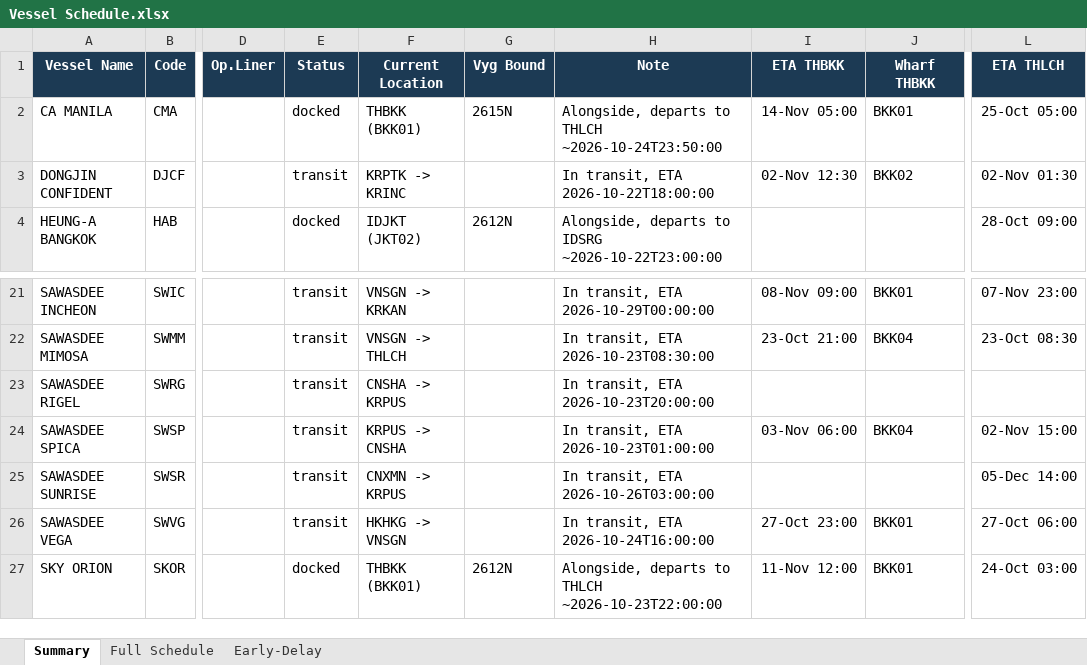
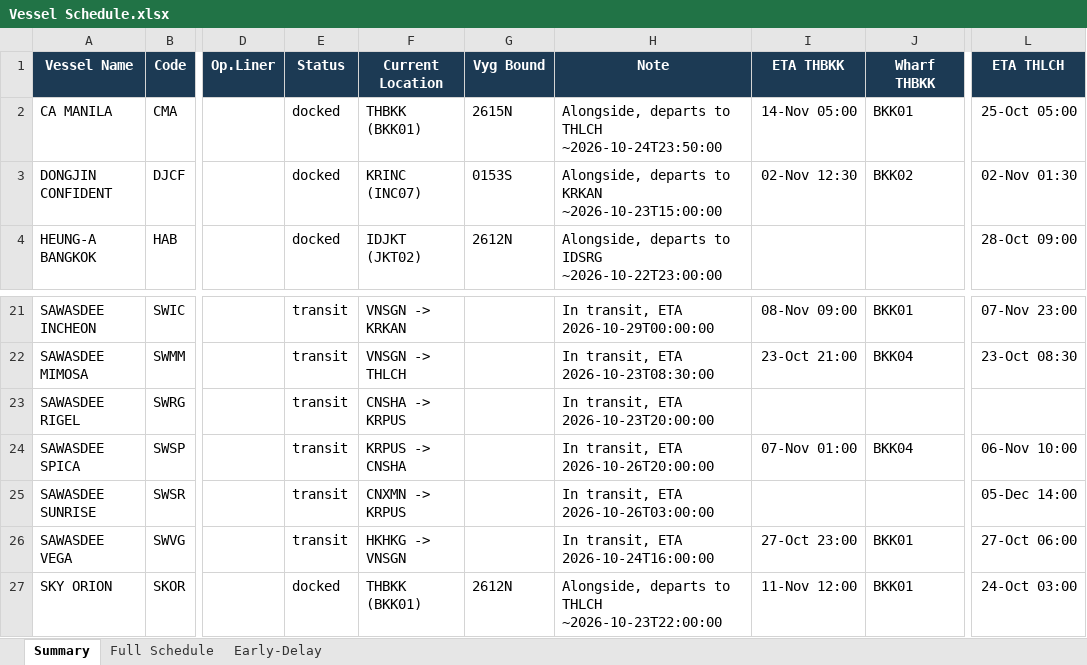
Before and after one commit to sirichai1265/heung-a-sked, an Excel workbook: Vessel Schedule.xlsx, sheet Summary, drawn as a sheet; only a part is shown, gaps mark what is left out; values as stored, in another font and other column widths than the file's, no borders; the diff names each change by its address in the sheet, - before the commit and + after, or states it on an @@ line.

```diff
--- a/Vessel Schedule.xlsx (sheet Summary)
+++ b/Vessel Schedule.xlsx (sheet Summary)
-E3 (Status): transit
+E3 (Status): docked
-F3 (Current Location): KRPTK -> KRINC
+F3 (Current Location): KRINC (INC07)
-G3 (Vyg Bound): (empty)
+G3 (Vyg Bound): 0153S
-H3 (Note): In transit, ETA 2026-10-22T18:00:00
+H3 (Note): Alongside, departs to KRKAN ~2026-10-23T15:00:00
-H24 (Note): In transit, ETA 2026-10-23T01:00:00
+H24 (Note): In transit, ETA 2026-10-26T20:00:00
-I24 (ETA THBKK): 03-Nov 06:00
+I24 (ETA THBKK): 07-Nov 01:00
-L24 (ETA THLCH): 02-Nov 15:00
+L24 (ETA THLCH): 06-Nov 10:00
```
Also changed, not shown: sheet Early-Delay, sheet Full Schedule, sked_current.xlsx, 4 other files.
